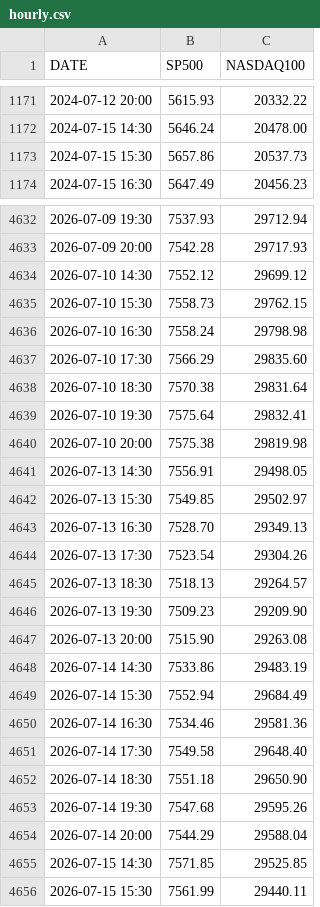
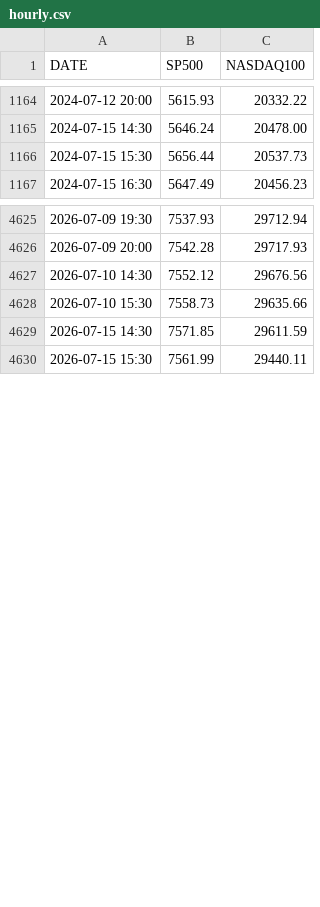
Before and after one commit to Alperenlcr/trade_bot_results, a CSV file: data/indices/hourly.csv, drawn as a sheet; only a part is shown, gaps mark what is left out; the diff covers the shown part only.

```diff
--- a/data/indices/hourly.csv
+++ b/data/indices/hourly.csv
@@ -1172,3 +1165,3 @@ DATE,SP500,NASDAQ100
 2024-07-15 14:30,5646.24,20478.00
-2024-07-15 15:30,5657.86,20537.73
+2024-07-15 15:30,5656.44,20537.73
 2024-07-15 16:30,5647.49,20456.23
@@ -4633,24 +4626,5 @@ DATE,SP500,NASDAQ100
 2026-07-09 20:00,7542.28,29717.93
-2026-07-10 14:30,7552.12,29699.12
-2026-07-10 15:30,7558.73,29762.15
-2026-07-10 16:30,7558.24,29798.98
-2026-07-10 17:30,7566.29,29835.60
-2026-07-10 18:30,7570.38,29831.64
-2026-07-10 19:30,7575.64,29832.41
-2026-07-10 20:00,7575.38,29819.98
-2026-07-13 14:30,7556.91,29498.05
-2026-07-13 15:30,7549.85,29502.97
-2026-07-13 16:30,7528.70,29349.13
-2026-07-13 17:30,7523.54,29304.26
-2026-07-13 18:30,7518.13,29264.57
-2026-07-13 19:30,7509.23,29209.90
-2026-07-13 20:00,7515.90,29263.08
-2026-07-14 14:30,7533.86,29483.19
-2026-07-14 15:30,7552.94,29684.49
-2026-07-14 16:30,7534.46,29581.36
-2026-07-14 17:30,7549.58,29648.40
-2026-07-14 18:30,7551.18,29650.90
-2026-07-14 19:30,7547.68,29595.26
-2026-07-14 20:00,7544.29,29588.04
-2026-07-15 14:30,7571.85,29525.85
+2026-07-10 14:30,7552.12,29676.56
+2026-07-10 15:30,7558.73,29635.66
+2026-07-15 14:30,7571.85,29611.59
 2026-07-15 15:30,7561.99,29440.11
```
Also changed, not shown: 8 added rows, 8 removed rows and 21 edited cells elsewhere in this file, data/indices/daily.csv, 1 other file.
